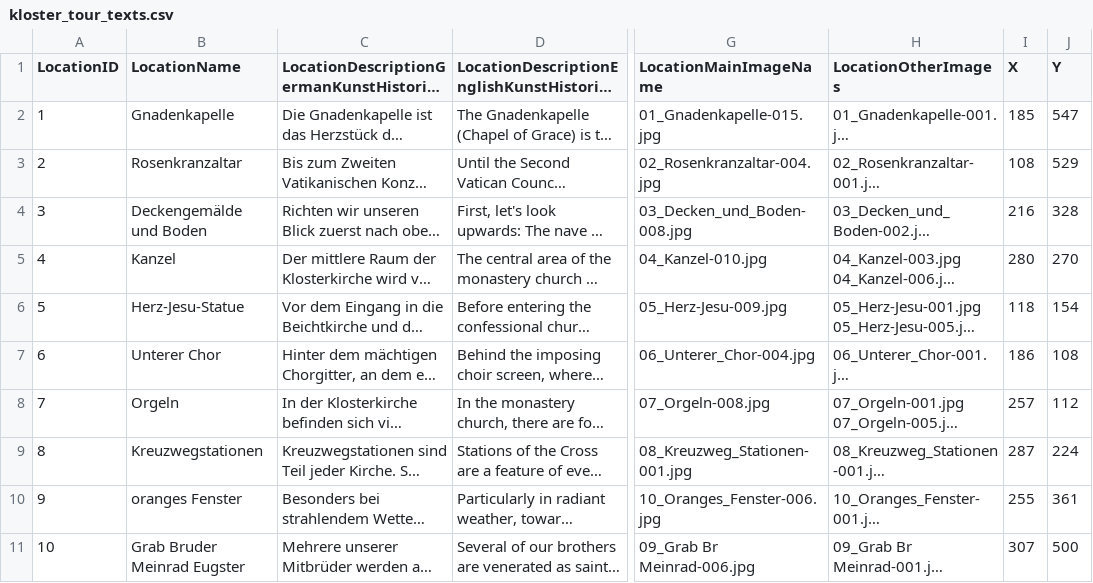
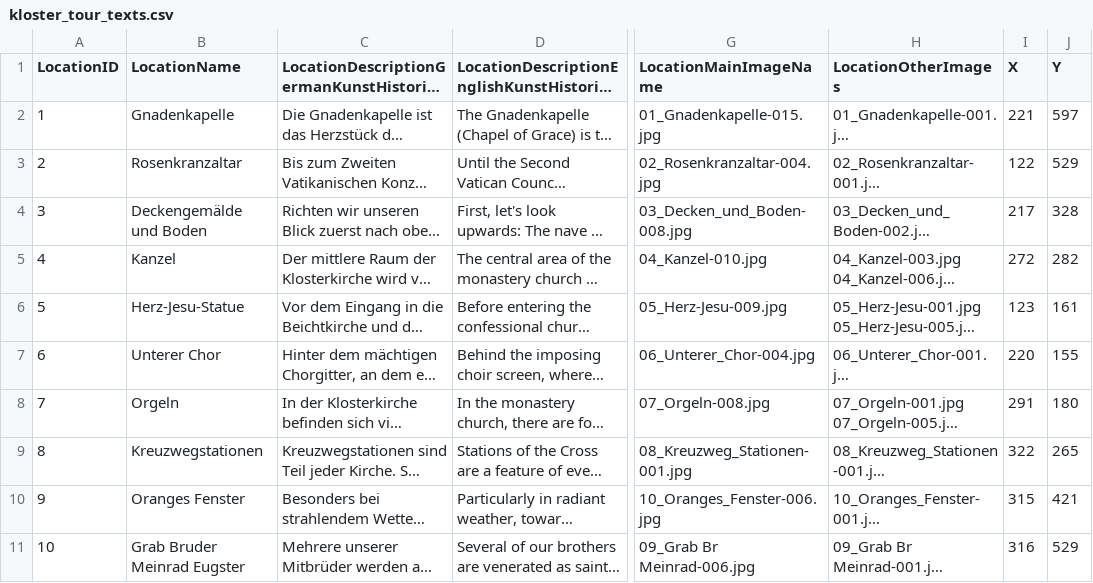
Before and after one commit to ChrisKorte55/app_einsiedeln, a CSV file: assets/kloster_tour_texts.csv, drawn as a sheet; only a part is shown, gaps mark what is left out; long unchanged cells end in …; the diff names each change by its address in the sheet, - before the commit and + after, or states it on an @@ line.

```diff
--- a/assets/kloster_tour_texts.csv
+++ b/assets/kloster_tour_texts.csv
-I2 (X): 185
+I2 (X): 221
-J2 (Y): 547
+J2 (Y): 597
-I3 (X): 108
+I3 (X): 122
-I4 (X): 216
+I4 (X): 217
-I5 (X): 280
+I5 (X): 272
-J5 (Y): 270
+J5 (Y): 282
-I6 (X): 118
+I6 (X): 123
-J6 (Y): 154
+J6 (Y): 161
-I7 (X): 186
+I7 (X): 220
-J7 (Y): 108
+J7 (Y): 155
-I8 (X): 257
+I8 (X): 291
-J8 (Y): 112
+J8 (Y): 180
-I9 (X): 287
+I9 (X): 322
-J9 (Y): 224
+J9 (Y): 265
-B10 (LocationName): oranges Fenster
+B10 (LocationName): Oranges Fenster
-I10 (X): 255
+I10 (X): 315
-J10 (Y): 361
+J10 (Y): 421
-I11 (X): 307
+I11 (X): 316
-J11 (Y): 500
+J11 (Y): 529
```
Also changed, not shown: 1 other file.
